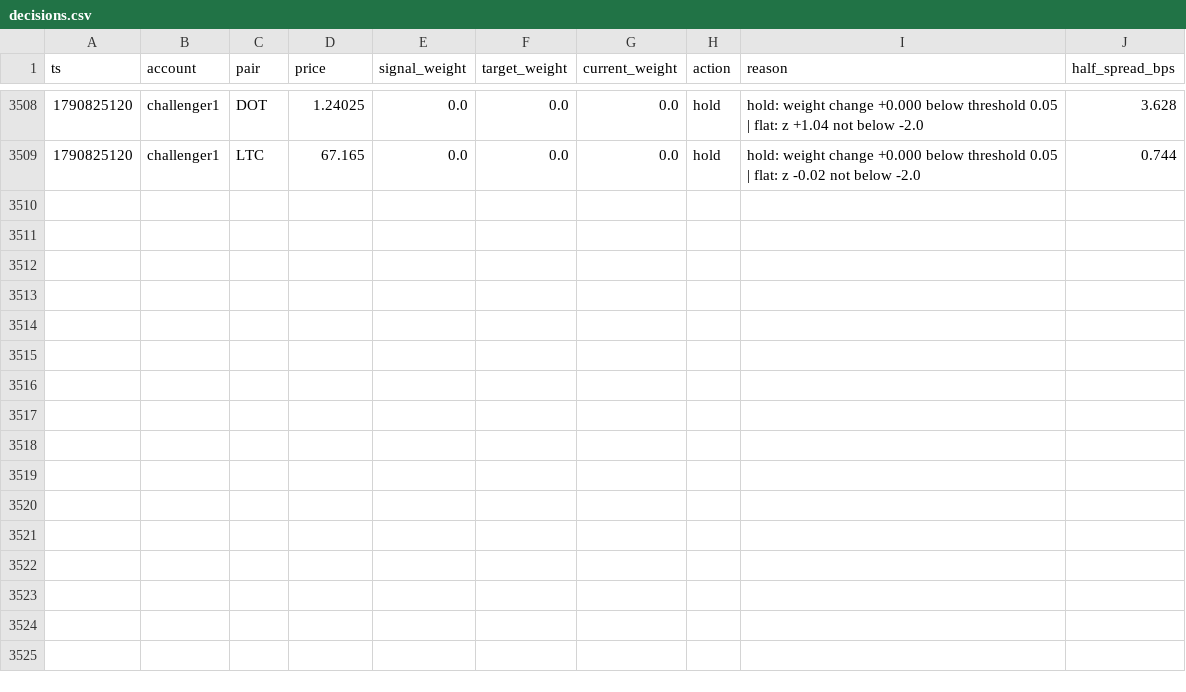
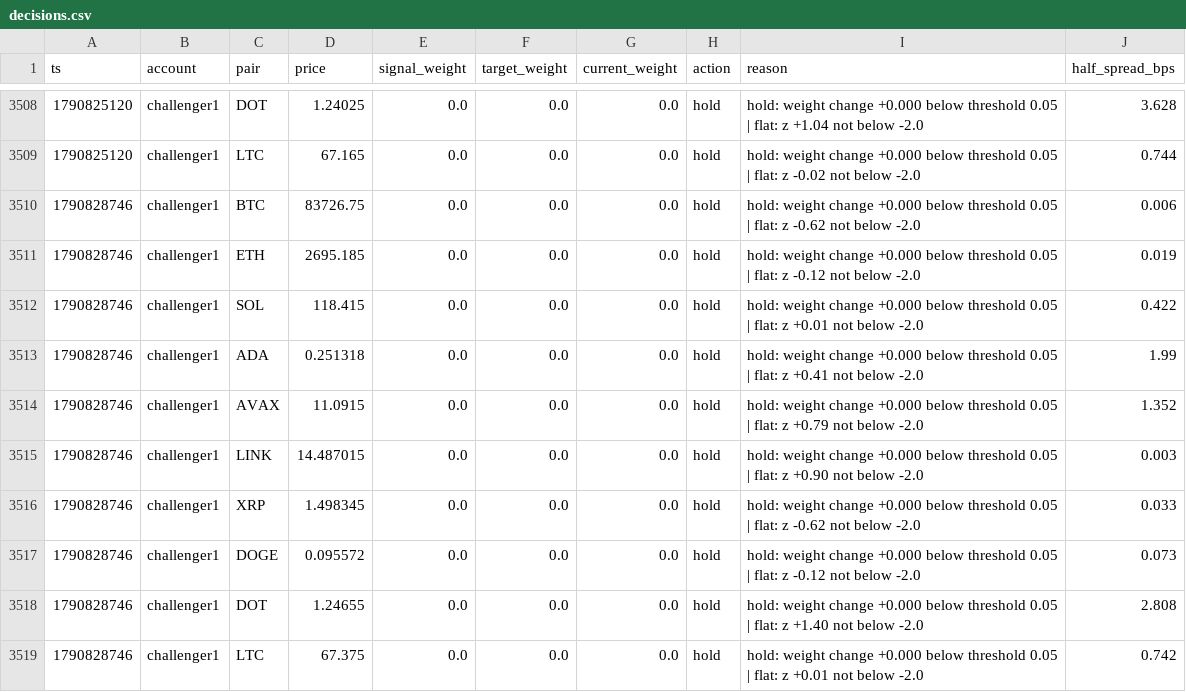
Before and after one commit to bookerfin-pixel/quantloop, a CSV file: state/challenger1/decisions.csv, drawn as a sheet; only a part is shown, gaps mark what is left out; the diff names each change by its address in the sheet, - before the commit and + after, or states it on an @@ line.

```diff
--- a/state/challenger1/decisions.csv
+++ b/state/challenger1/decisions.csv
+row 3510: 1790828746 | challenger1 | BTC | 83726.75 | 0.0 | 0.0 | 0.0 | hold | hold: weight change +0.000 below threshold 0.05 | flat: z -0.62 not below -2.0 | 0.006
+row 3511: 1790828746 | challenger1 | ETH | 2695.185 | 0.0 | 0.0 | 0.0 | hold | hold: weight change +0.000 below threshold 0.05 | flat: z -0.12 not below -2.0 | 0.019
+row 3512: 1790828746 | challenger1 | SOL | 118.415 | 0.0 | 0.0 | 0.0 | hold | hold: weight change +0.000 below threshold 0.05 | flat: z +0.01 not below -2.0 | 0.422
+row 3513: 1790828746 | challenger1 | ADA | 0.251318 | 0.0 | 0.0 | 0.0 | hold | hold: weight change +0.000 below threshold 0.05 | flat: z +0.41 not below -2.0 | 1.99
+row 3514: 1790828746 | challenger1 | AVAX | 11.0915 | 0.0 | 0.0 | 0.0 | hold | hold: weight change +0.000 below threshold 0.05 | flat: z +0.79 not below -2.0 | 1.352
+row 3515: 1790828746 | challenger1 | LINK | 14.487015 | 0.0 | 0.0 | 0.0 | hold | hold: weight change +0.000 below threshold 0.05 | flat: z +0.90 not below -2.0 | 0.003
+row 3516: 1790828746 | challenger1 | XRP | 1.498345 | 0.0 | 0.0 | 0.0 | hold | hold: weight change +0.000 below threshold 0.05 | flat: z -0.62 not below -2.0 | 0.033
+row 3517: 1790828746 | challenger1 | DOGE | 0.095572 | 0.0 | 0.0 | 0.0 | hold | hold: weight change +0.000 below threshold 0.05 | flat: z -0.12 not below -2.0 | 0.073
+row 3518: 1790828746 | challenger1 | DOT | 1.24655 | 0.0 | 0.0 | 0.0 | hold | hold: weight change +0.000 below threshold 0.05 | flat: z +1.40 not below -2.0 | 2.808
+row 3519: 1790828746 | challenger1 | LTC | 67.375 | 0.0 | 0.0 | 0.0 | hold | hold: weight change +0.000 below threshold 0.05 | flat: z +0.01 not below -2.0 | 0.742
```
Also changed, not shown: state/challenger2/decisions.csv, state/challenger3/decisions.csv, 24 other files.
